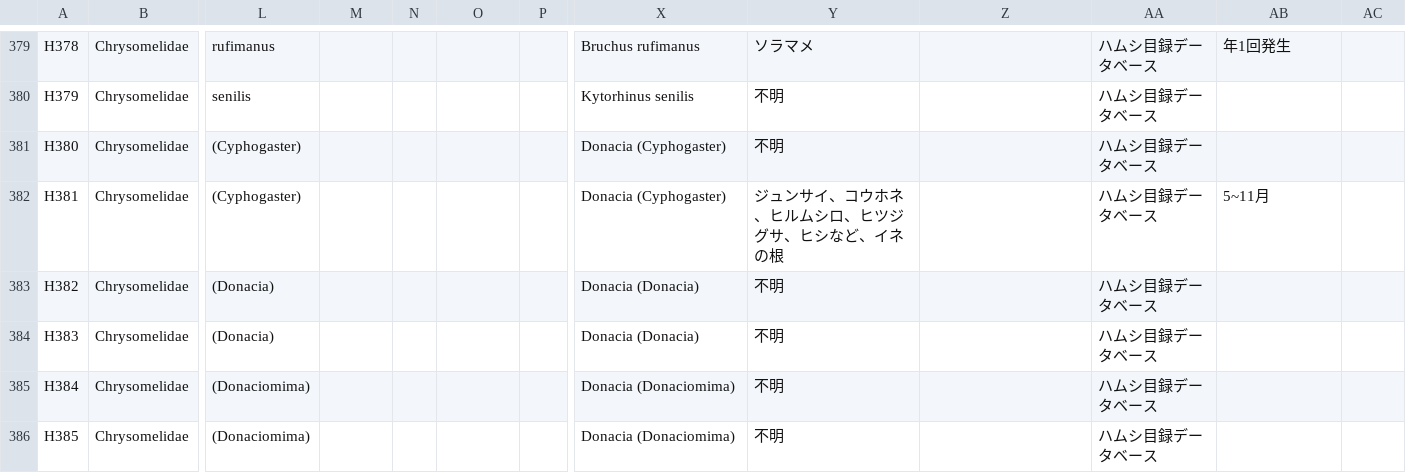
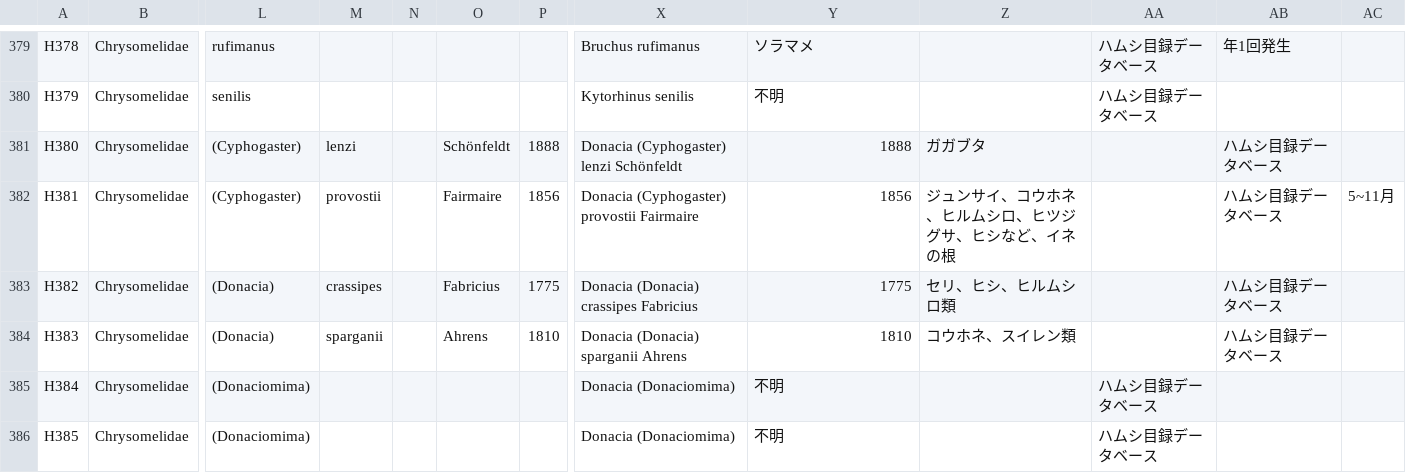
Before and after one commit to orau98/orau98.github.io, a CSV file: public/hamushi_species_integrated.csv, drawn as a sheet; only a part is shown, gaps mark what is left out; the diff names each change by its address in the sheet, - before the commit and + after, or states it on an @@ line.

```diff
--- a/public/hamushi_species_integrated.csv
+++ b/public/hamushi_species_integrated.csv
-M381: (empty)
+M381: lenzi
-O381: (empty)
+O381: Schönfeldt
-P381: (empty)
+P381: 1888
-X381: Donacia (Cyphogaster)
+X381: Donacia (Cyphogaster) lenzi Schönfeldt
-Y381: 不明
+Y381: 1888
-Z381: (empty)
+Z381: ガガブタ
-AA381:AA384: ハムシ目録データベース
+AA381:AA384: (empty)
-AB381: (empty)
+AB381: ハムシ目録データベース
-M382: (empty)
+M382: provostii
-O382: (empty)
+O382: Fairmaire
-P382: (empty)
+P382: 1856
-X382: Donacia (Cyphogaster)
+X382: Donacia (Cyphogaster) provostii Fairmaire
-Y382: ジュンサイ、コウホネ、ヒルムシロ、ヒツジグサ、ヒシなど、イネの根
+Y382: 1856
-Z382: (empty)
+Z382: ジュンサイ、コウホネ、ヒルムシロ、ヒツジグサ、ヒシなど、イネの根
-AB382: 5~11月
+AB382: ハムシ目録データベース
-AC382: (empty)
+AC382: 5~11月
-M383: (empty)
+M383: crassipes
-O383: (empty)
+O383: Fabricius
-P383: (empty)
+P383: 1775
-X383: Donacia (Donacia)
+X383: Donacia (Donacia) crassipes Fabricius
-Y383: 不明
+Y383: 1775
-Z383: (empty)
+Z383: セリ、ヒシ、ヒルムシロ類
-AB383:AB384: (empty)
+AB383:AB384: ハムシ目録データベース
-M384: (empty)
+M384: sparganii
-O384: (empty)
+O384: Ahrens
-P384: (empty)
+P384: 1810
-X384: Donacia (Donacia)
+X384: Donacia (Donacia) sparganii Ahrens
-Y384: 不明
+Y384: 1810
-Z384: (empty)
+Z384: コウホネ、スイレン類
```
